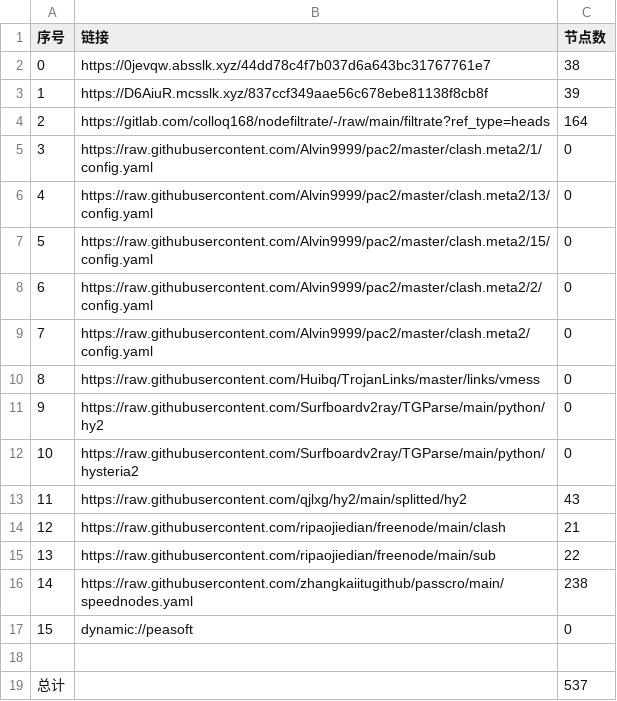
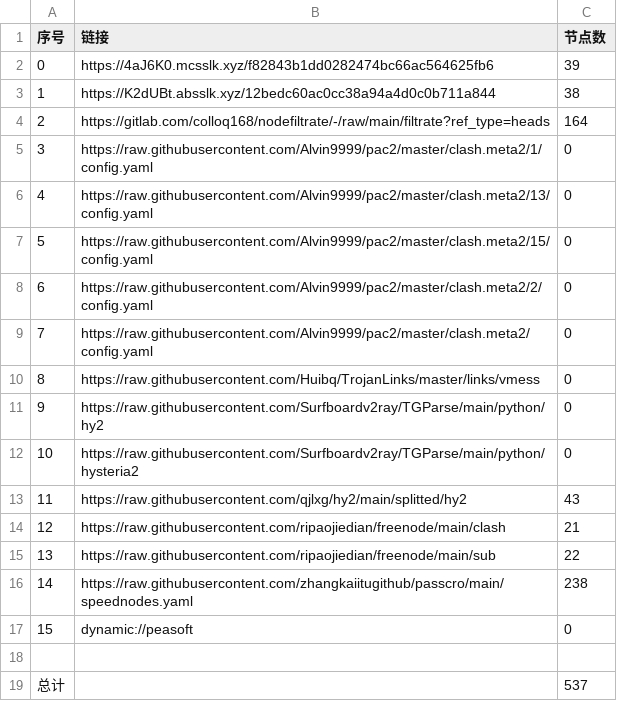
Before and after one commit to dreamMilk/AutoMergePublicNodes, a CSV file: list_result.csv, drawn as a sheet.

```diff
--- a/list_result.csv
+++ b/list_result.csv
@@ -1,4 +1,4 @@
 序号,链接,节点数
-0,https://0jevqw.absslk.xyz/44dd78c4f7b037d6a643bc31767761e7,38
-1,https://D6AiuR.mcsslk.xyz/837ccf349aae56c678ebe81138f8cb8f,39
+0,https://4aJ6K0.mcsslk.xyz/f82843b1dd0282474bc66ac564625fb6,39
+1,https://K2dUBt.absslk.xyz/12bedc60ac0cc38a94a4d0c0b711a844,38
 2,https://gitlab.com/colloq168/nodefiltrate/-/raw/main/filtrate?ref_type=heads,164
```
Also changed, not shown: 27 other files.
